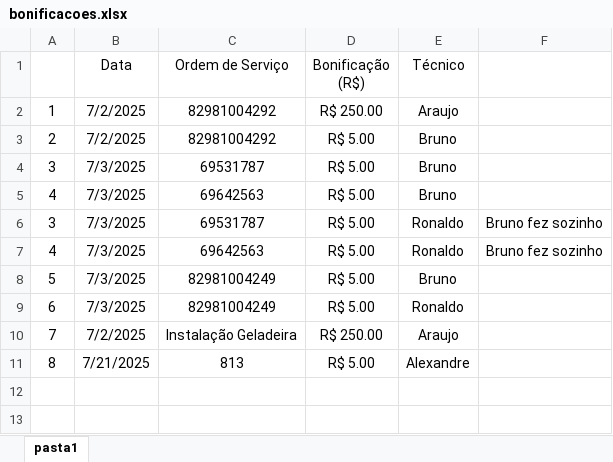
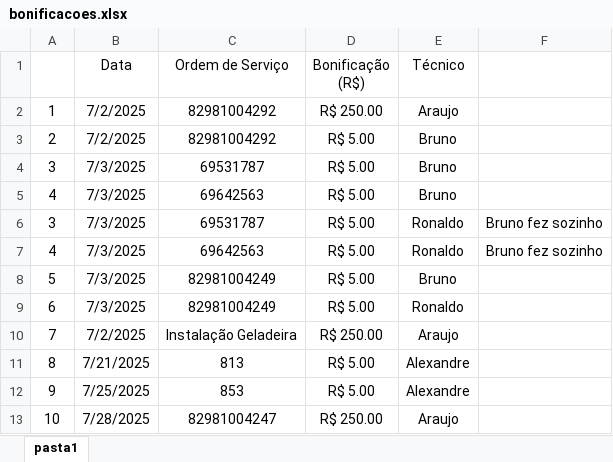
Before and after one commit to fabiodigiorgio/royale-, an Excel workbook: bonificacoes.xlsx, sheet pasta1, drawn as a sheet; values as stored, in another font and other column widths than the file's, no borders; the diff names each change by its address in the sheet, - before the commit and + after, or states it on an @@ line.

Commit message:
Add files via upload

```diff
--- a/bonificacoes.xlsx (sheet pasta1)
+++ b/bonificacoes.xlsx (sheet pasta1)
+row 12: 9 | 7/25/2025 | 853 | R$ 5.00 | Alexandre
+row 13: 10 | 7/28/2025 | 82981004247 | R$ 250.00 | Araujo
```
